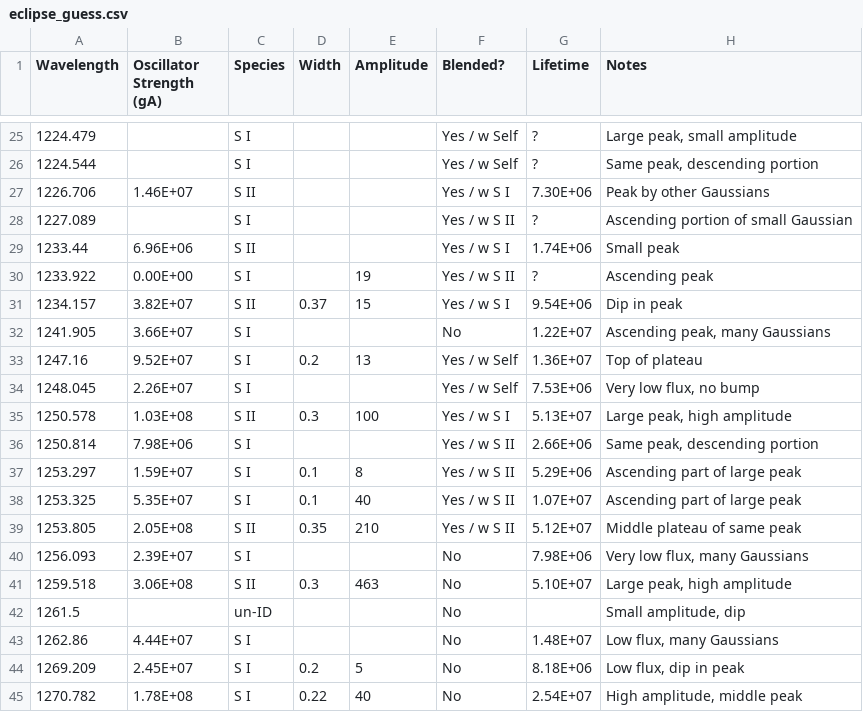
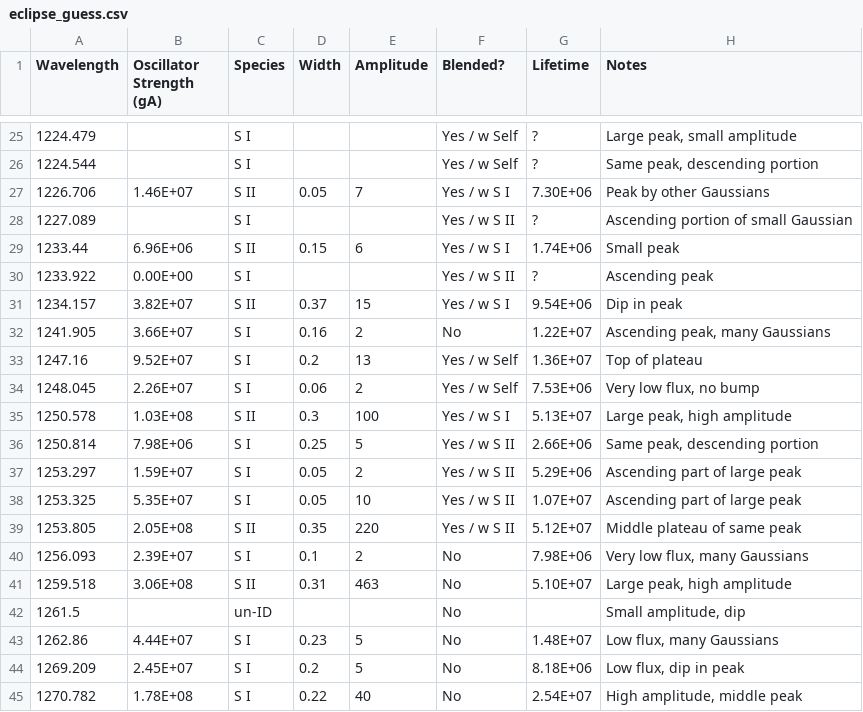
Before and after one commit to 18ganesha/io_brightness, a CSV file: data/eclipse_guess.csv, drawn as a sheet; only a part is shown, gaps mark what is left out; the diff covers the shown part only.

```diff
--- a/data/eclipse_guess.csv
+++ b/data/eclipse_guess.csv
@@ -26,19 +26,19 @@
 1224.544,,S I,,,Yes / w Self,?,"Same peak, descending portion"
-1226.706,1.46E+07,S II,,,Yes / w S I,7.30E+06,Peak by other Gaussians
+1226.706,1.46E+07,S II,0.05,7,Yes / w S I,7.30E+06,Peak by other Gaussians
 1227.089,,S I,,,Yes / w S II,?,Ascending portion of small Gaussian
-1233.44,6.96E+06,S II,,,Yes / w S I,1.74E+06,Small peak
-1233.922,0.00E+00,S I,,19,Yes / w S II,?,Ascending peak
+1233.44,6.96E+06,S II,0.15,6,Yes / w S I,1.74E+06,Small peak
+1233.922,0.00E+00,S I,,,Yes / w S II,?,Ascending peak
 1234.157,3.82E+07,S II,0.37,15,Yes / w S I,9.54E+06,Dip in peak
-1241.905,3.66E+07,S I,,,No,1.22E+07,"Ascending peak, many Gaussians"
+1241.905,3.66E+07,S I,0.16,2,No,1.22E+07,"Ascending peak, many Gaussians"
 1247.16,9.52E+07,S I,0.2,13,Yes / w Self,1.36E+07,Top of plateau
-1248.045,2.26E+07,S I,,,Yes / w Self,7.53E+06,"Very low flux, no bump"
+1248.045,2.26E+07,S I,0.06,2,Yes / w Self,7.53E+06,"Very low flux, no bump"
 1250.578,1.03E+08,S II,0.3,100,Yes / w S I,5.13E+07,"Large peak, high amplitude"
-1250.814,7.98E+06,S I,,,Yes / w S II,2.66E+06,"Same peak, descending portion"
-1253.297,1.59E+07,S I,0.1,8,Yes / w S II,5.29E+06,Ascending part of large peak
-1253.325,5.35E+07,S I,0.1,40,Yes / w S II,1.07E+07,Ascending part of large peak
-1253.805,2.05E+08,S II,0.35,210,Yes / w S II,5.12E+07,Middle plateau of same peak
-1256.093,2.39E+07,S I,,,No,7.98E+06,"Very low flux, many Gaussians"
-1259.518,3.06E+08,S II,0.3,463,No,5.10E+07,"Large peak, high amplitude"
+1250.814,7.98E+06,S I,0.25,5,Yes / w S II,2.66E+06,"Same peak, descending portion"
+1253.297,1.59E+07,S I,0.05,2,Yes / w S II,5.29E+06,Ascending part of large peak
+1253.325,5.35E+07,S I,0.05,10,Yes / w S II,1.07E+07,Ascending part of large peak
+1253.805,2.05E+08,S II,0.35,220,Yes / w S II,5.12E+07,Middle plateau of same peak
+1256.093,2.39E+07,S I,0.1,2,No,7.98E+06,"Very low flux, many Gaussians"
+1259.518,3.06E+08,S II,0.31,463,No,5.10E+07,"Large peak, high amplitude"
 1261.5,,un-ID,,,No,,"Small amplitude, dip"
-1262.86,4.44E+07,S I,,,No,1.48E+07,"Low flux, many Gaussians"
+1262.86,4.44E+07,S I,0.23,5,No,1.48E+07,"Low flux, many Gaussians"
 1269.209,2.45E+07,S I,0.2,5,No,8.18E+06,"Low flux, dip in peak"
```
Also changed, not shown: 59 edited cells elsewhere in this file, 4 other files.
